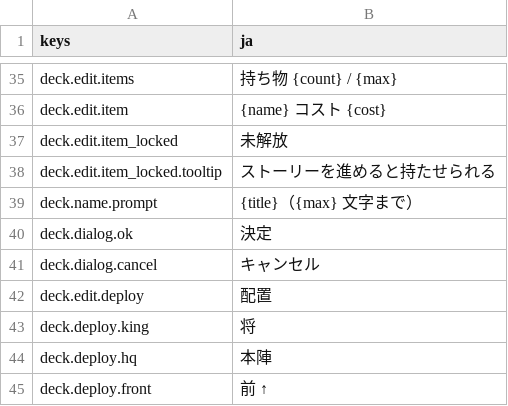
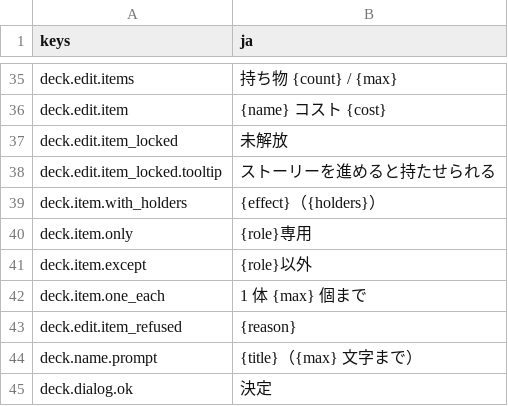
Before and after one commit to mattyan1053/pj-legion, a CSV file: game/text/deck.csv, drawn as a sheet; only a part is shown, gaps mark what is left out; the shorter side is filled out with more unchanged rows.

```diff
--- a/game/text/deck.csv
+++ b/game/text/deck.csv
@@ -40,2 +40,7 @@ deck.edit.item_locked,　未解放
 deck.edit.item_locked.tooltip,ストーリーを進めると持たせられる
+deck.item.with_holders,{effect}（{holders}）
+deck.item.only,{role}専用
+deck.item.except,{role}以外
+deck.item.one_each,1 体 {max} 個まで
+deck.edit.item_refused,　{reason}
 deck.name.prompt,{title}（{max} 文字まで）
```
Also changed, not shown: game/text/names.csv, game/text/story.csv, 24 other files.
